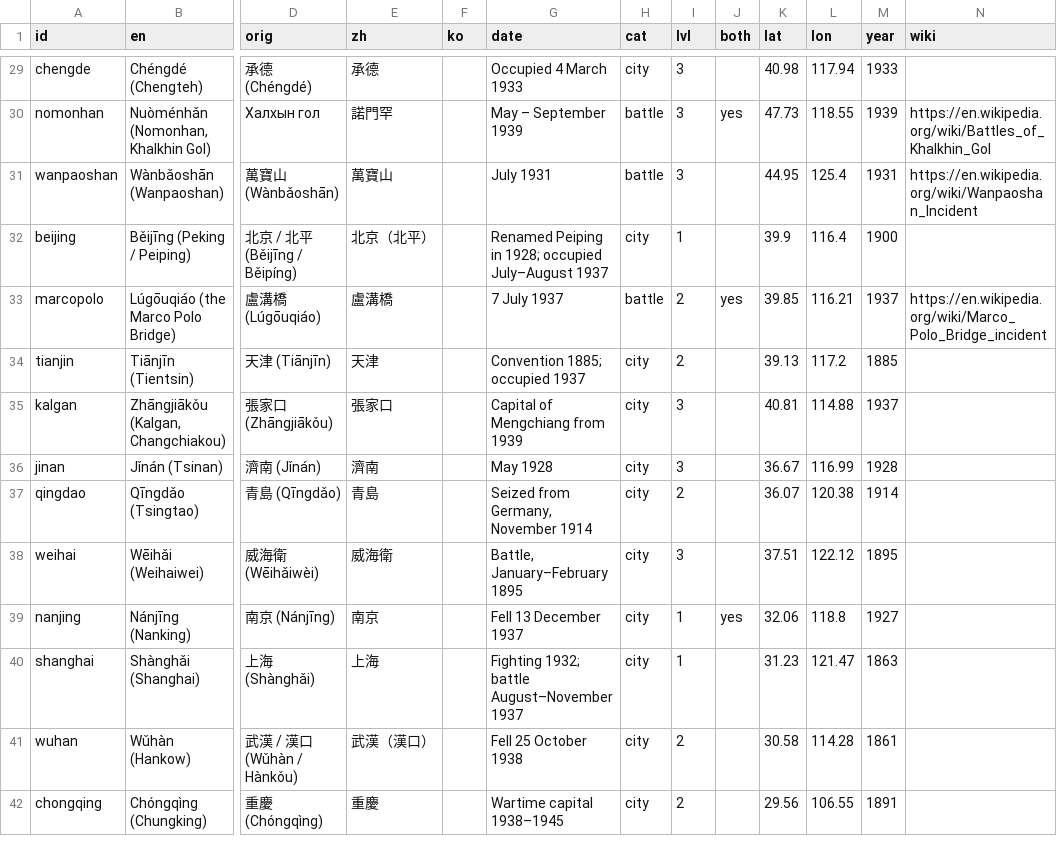
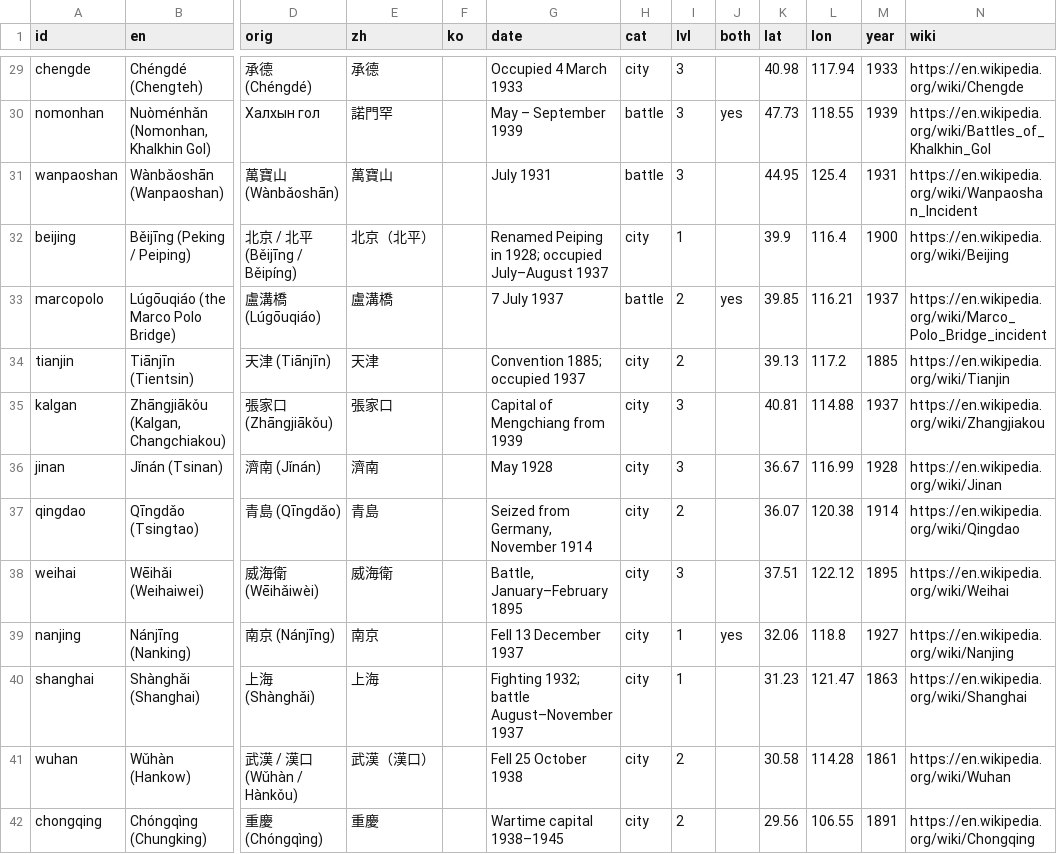
Before and after one commit to kmlawson/japanese-empire-student-map, a CSV file: texts/sites/sites.csv, drawn as a sheet; only a part is shown, gaps mark what is left out; the diff covers the shown part only; the diff names each change by its address in the sheet, - before the commit and + after, or states it on an @@ line.

```diff
--- a/texts/sites/sites.csv
+++ b/texts/sites/sites.csv
-N29 (wiki): (empty)
+N29 (wiki): https://en.wikipedia.org/wiki/Chengde
-N32 (wiki): (empty)
+N32 (wiki): https://en.wikipedia.org/wiki/Beijing
-N34 (wiki): (empty)
+N34 (wiki): https://en.wikipedia.org/wiki/Tianjin
-N35 (wiki): (empty)
+N35 (wiki): https://en.wikipedia.org/wiki/Zhangjiakou
-N36 (wiki): (empty)
+N36 (wiki): https://en.wikipedia.org/wiki/Jinan
-N37 (wiki): (empty)
+N37 (wiki): https://en.wikipedia.org/wiki/Qingdao
-N38 (wiki): (empty)
+N38 (wiki): https://en.wikipedia.org/wiki/Weihai
-N39 (wiki): (empty)
+N39 (wiki): https://en.wikipedia.org/wiki/Nanjing
-N40 (wiki): (empty)
+N40 (wiki): https://en.wikipedia.org/wiki/Shanghai
-N41 (wiki): (empty)
+N41 (wiki): https://en.wikipedia.org/wiki/Wuhan
-N42 (wiki): (empty)
+N42 (wiki): https://en.wikipedia.org/wiki/Chongqing
```
Also changed, not shown: 41 edited cells elsewhere in this file, texts/territories/sub-units/china.csv, texts/territories/sub-units/japan.csv, 32 other files.
